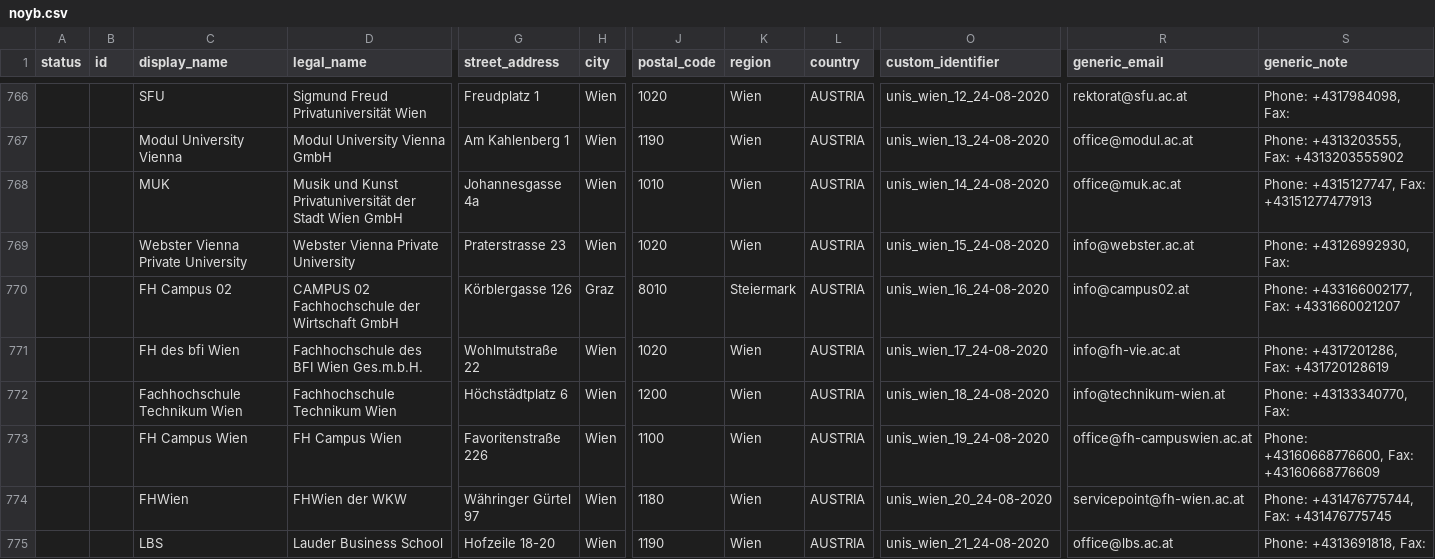
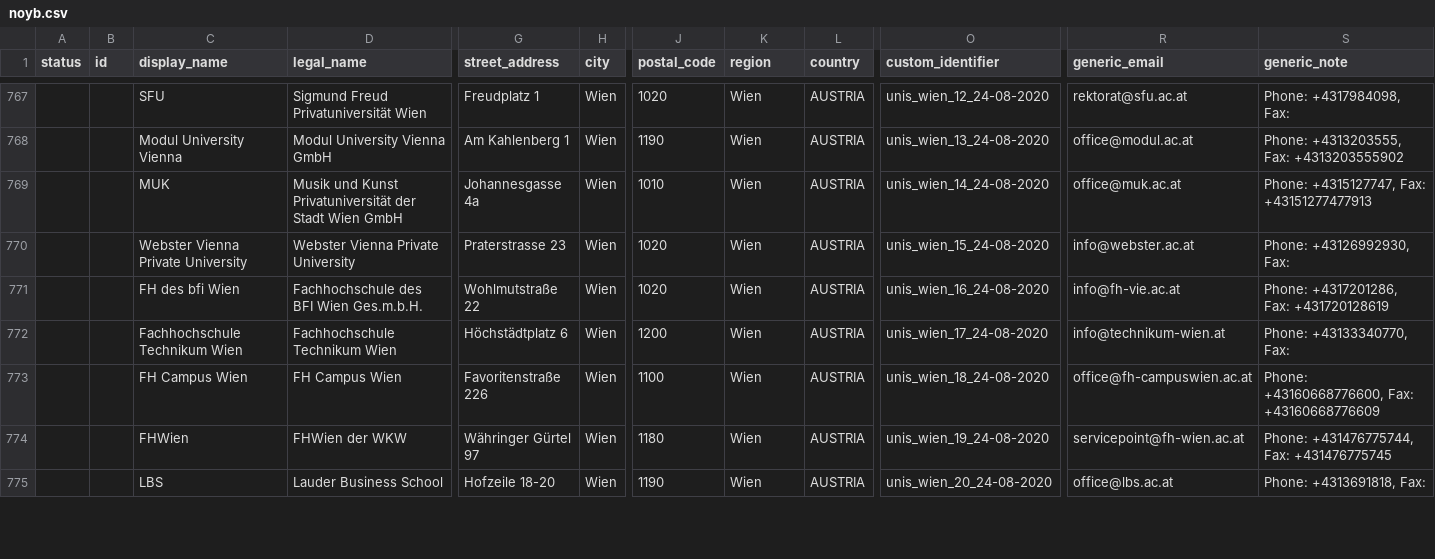
Before and after one commit to coldice4/auskunftsbegehren_at_adressen, a CSV file: noyb.csv, drawn as a sheet; only a part is shown, gaps mark what is left out; removed rows and columns are numbered as before the commit, all else as after; rows hold the shown columns only; the diff covers the shown part only; the diff names each change by its address in the sheet, - before the commit and + after, or states it on an @@ line.

```diff
--- a/noyb.csv
+++ b/noyb.csv
-row 770:  |  | FH Campus 02 | CAMPUS 02 Fachhochschule der Wirtschaft GmbH | Körblergasse 126 | Graz | 8010 | Steiermark | AUSTRIA | unis_wien_16_24-08-2020 | info@campus02.at | Phone: +433166002177, Fax: +4331660021207
-O771 (custom_identifier): unis_wien_17_24-08-2020
+O771 (custom_identifier): unis_wien_16_24-08-2020
-O772 (custom_identifier): unis_wien_18_24-08-2020
+O772 (custom_identifier): unis_wien_17_24-08-2020
-O773 (custom_identifier): unis_wien_19_24-08-2020
+O773 (custom_identifier): unis_wien_18_24-08-2020
-O774 (custom_identifier): unis_wien_20_24-08-2020
+O774 (custom_identifier): unis_wien_19_24-08-2020
-O775 (custom_identifier): unis_wien_21_24-08-2020
+O775 (custom_identifier): unis_wien_20_24-08-2020
```
Also changed, not shown: 1 added row and 5 edited cells elsewhere in this file, general.csv, 4 other files.
